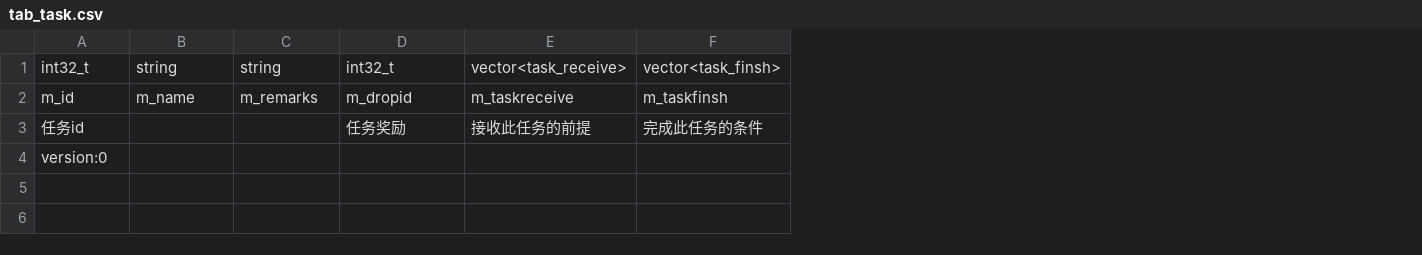
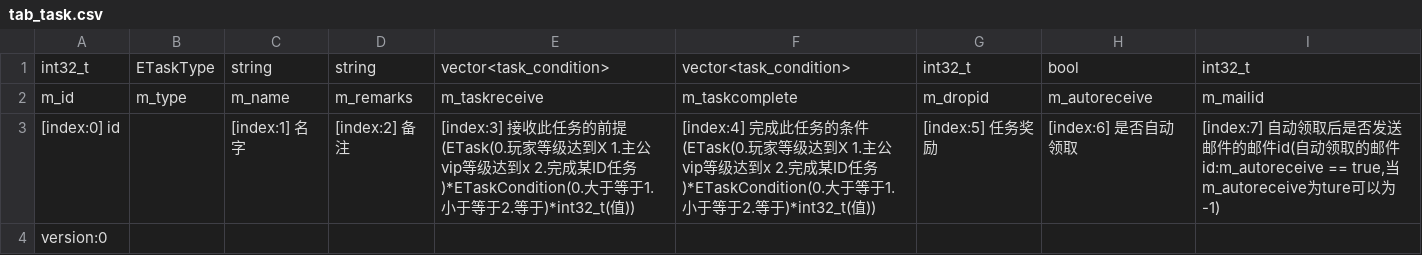
Before and after one commit to NingLeixueR/ngl, a CSV file: bin/csv/tab_task.csv, drawn as a sheet; removed rows and columns are numbered as before the commit, all else as after; the diff names each change by its address in the sheet, - before the commit and + after, or states it on an @@ line.

Commit message:
为csv增加[index:%d]序号

```diff
--- a/bin/csv/tab_task.csv
+++ b/bin/csv/tab_task.csv
+column B, rows 1-2: ETaskType | m_type
+column E, rows 1-2: vector<task_condition> | m_taskreceive
+column F, rows 1-2: vector<task_condition> | m_taskcomplete
-column E, rows 1-2: vector<task_receive> | m_taskreceive
-column F, rows 1-2: vector<task_finsh> | m_taskfinsh
+column H, rows 1-2: bool | m_autoreceive
+column I, rows 1-2: int32_t | m_mailid
-row 3: 任务id |  |  | 任务奖励 | 接收此任务的前提 | 完成此任务的条件
+row 3: [index:0] id |  | [index:1] 名字 | [index:2] 备注 | [index:3] 接收此任务的前提(ETask(0.玩家等级达到X 1.主公vip等级达到x 2.完成某ID任务)*ETaskCondition(0.大于等于1.小于等于2.等于)*int32_t(值)) | [index:4] 完成此任务的条件(ETask(0.玩家等级达到X 1.主公vip等级达到x 2.完成某ID任务)*ETaskCondition(0.大于等于1.小于等于2.等于)*int32_t(值)) | [index:5] 任务奖励 | [index:6] 是否自动领取 | [index:7] 自动领取后是否发送邮件的邮件id(自动领取的邮件id:m_autoreceive == true,当m_autoreceive为ture可以为-1)
```
Also changed, not shown: bin/csv/tab_item.csv, bin/csv/tab_map.csv, 19 other files.
